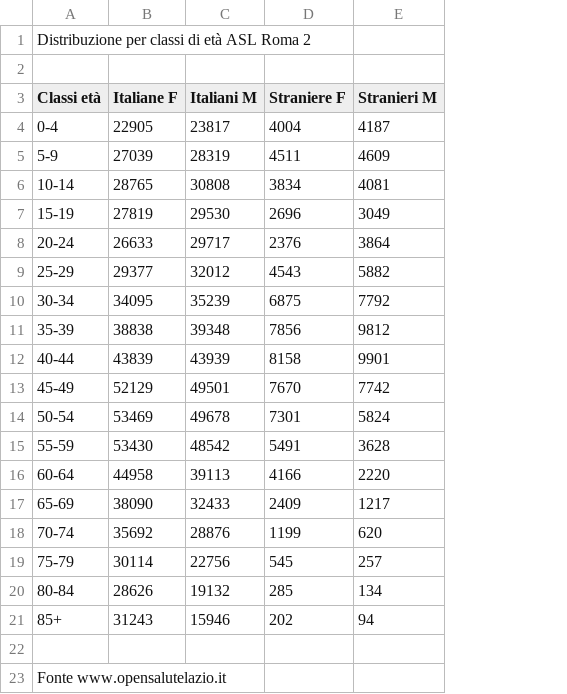
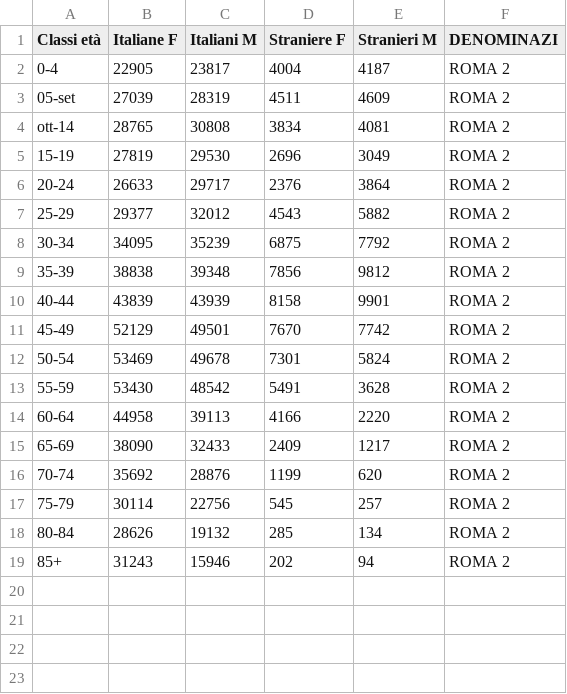
Before and after one commit to RoccoPaolillo/IPF_multidim, a CSV file: GIS/data/lazio_ASL_istat/Distribuzione_per_classi_di_età_ASL_Roma_2_2022.csv, drawn as a sheet; removed rows and columns are numbered as before the commit, all else as after; the diff names each change by its address in the sheet, - before the commit and + after, or states it on an @@ line.

```diff
--- a/GIS/data/lazio_ASL_istat/Distribuzione_per_classi_di_età_ASL_Roma_2_2022.csv
+++ b/GIS/data/lazio_ASL_istat/Distribuzione_per_classi_di_età_ASL_Roma_2_2022.csv
+column F (DENOMINAZI), rows 2-19: all ROMA 2
-row 1: Distribuzione per classi di età ASL Roma 2
-row 2: (empty)
-A3 (Classi età): 5-9
+A3 (Classi età): 05-set
-A4 (Classi età): 10-14
+A4 (Classi età): ott-14
-row 22: (empty)
-row 23: Fonte www.opensalutelazio.it
```
Also changed, not shown: GIS/data/lazio_ASL_istat/Distribuzione_per_classi_di_età_ASL_Frosinone_2022.csv, GIS/data/lazio_ASL_istat/Distribuzione_per_classi_di_età_ASL_Latina_2022.csv, 8 other files.
